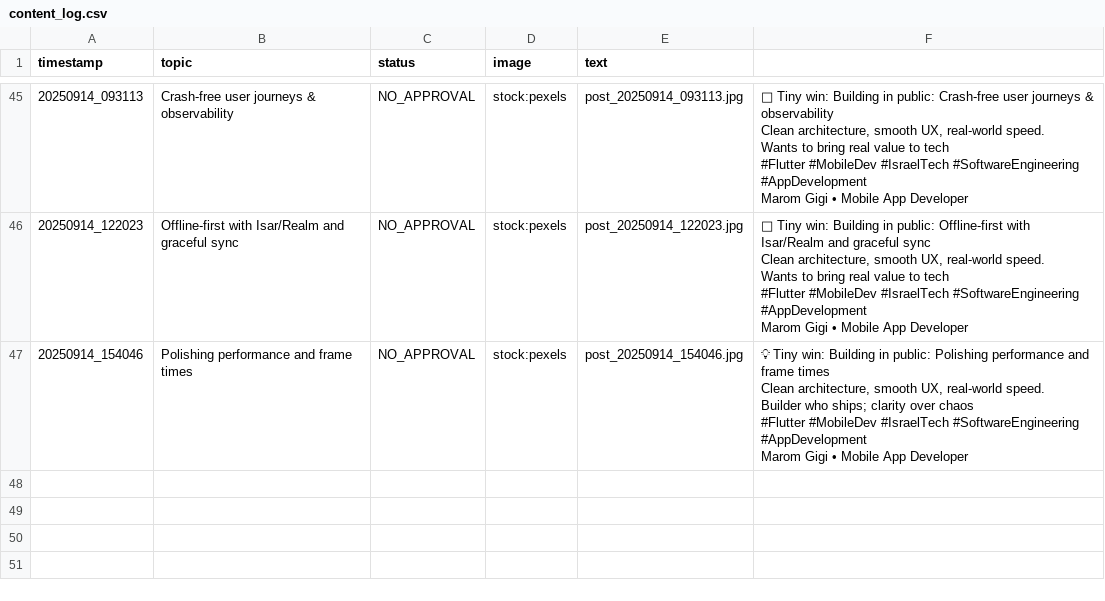
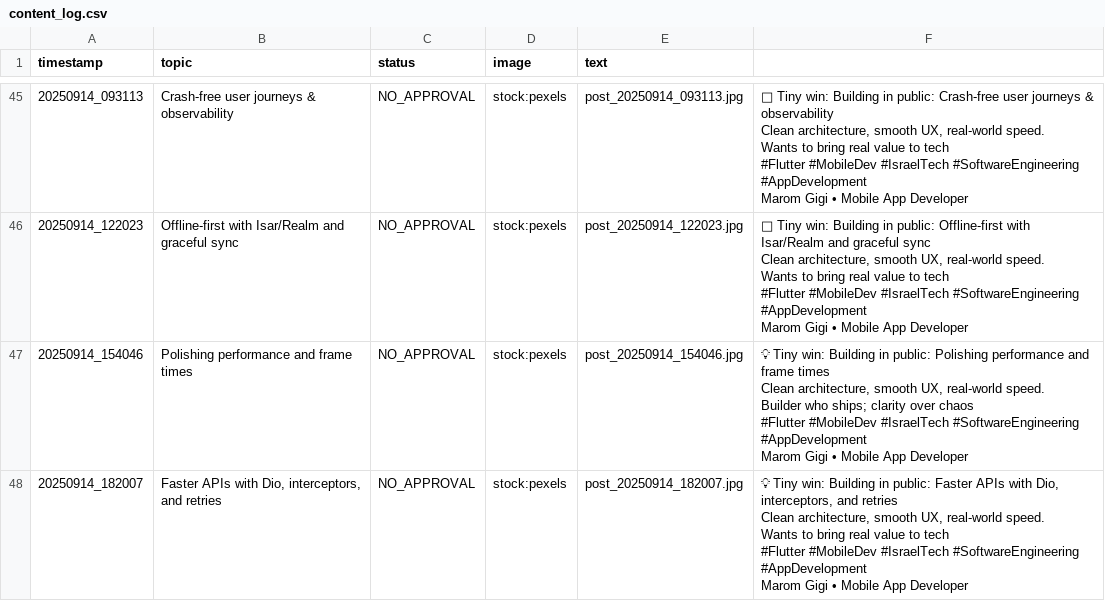
Before and after one commit to Marom313/linkedin-auto-poster-marom, a CSV file: content_log.csv, drawn as a sheet; only a part is shown, gaps mark what is left out.

```diff
--- a/content_log.csv
+++ b/content_log.csv
@@ -306 +306,8 @@ Builder who ships; clarity over chaos
 Marom Gigi • Mobile App Developer"
+20250914_182007,"Faster APIs with Dio, interceptors, and retries",NO_APPROVAL,stock:pexels,post_20250914_182007.jpg,"💡 Tiny win: Building in public: Faster APIs with Dio, interceptors, and retries
+Clean architecture, smooth UX, real-world speed.
+Wants to bring real value to tech
+
+#Flutter #MobileDev #IsraelTech #SoftwareEngineering #AppDevelopment
+
+Marom Gigi • Mobile App Developer"
```
Also changed, not shown: 3 other files.
